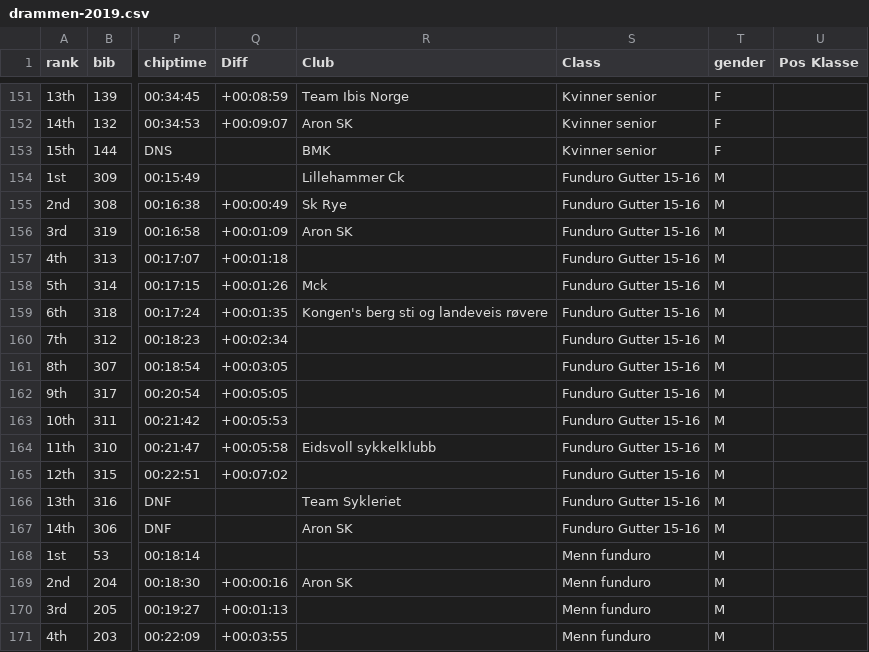
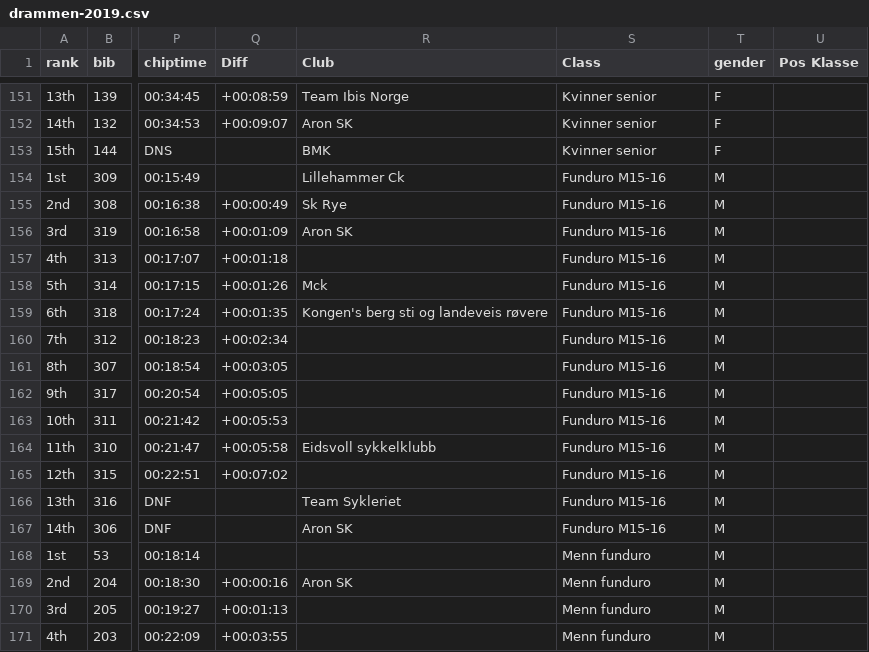
Before and after one commit to knuthaug/enduro-stats, a CSV file: results/2019/drammen/drammen-2019.csv, drawn as a sheet; only a part is shown, gaps mark what is left out; the diff names each change by its address in the sheet, - before the commit and + after, or states it on an @@ line.

```diff
--- a/results/2019/drammen/drammen-2019.csv
+++ b/results/2019/drammen/drammen-2019.csv
-S154:S167 (Class): Funduro Gutter 15-16
+S154:S167 (Class): Funduro M15-16
```
Also changed, not shown: results/2019/hakadal/hakadal-2019.csv, results/2019/oslo/oslo-2019.csv, 3 other files.
